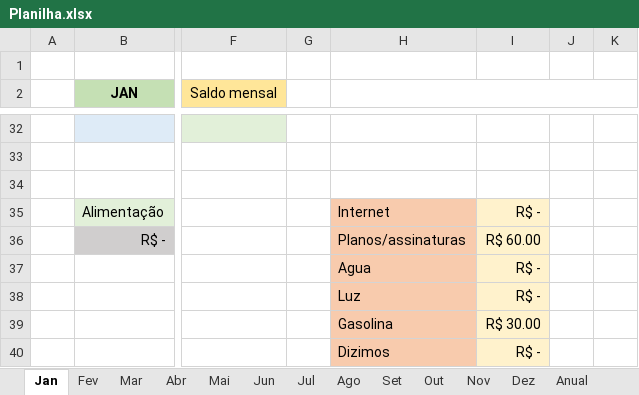
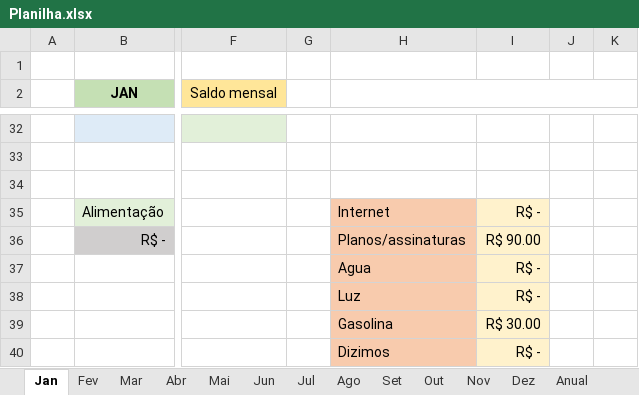
Before and after one commit to MiguelOliveira07/JavaScript, an Excel workbook: arquivos extras/Planilha.xlsx, sheet Jan, drawn as a sheet; only a part is shown, gaps mark what is left out; values as stored, in another font and other column widths than the file's, no borders; the diff covers the shown part only; the diff names each change by its address in the sheet, - before the commit and + after, or states it on an @@ line.

```diff
--- a/arquivos extras/Planilha.xlsx (sheet Jan)
+++ b/arquivos extras/Planilha.xlsx (sheet Jan)
-I36: R$ 60.00
+I36: R$ 90.00
```
Also changed, not shown: 1 added row, 1 removed row and 42 edited cells elsewhere in this sheet, sheet Anual, sheet Nov, sheet Mar, sheet Abr, sheet Mai, sheet Jun, 6 more sheets, charts or pictures, arquivos extras/Fotografia.xlsx.
